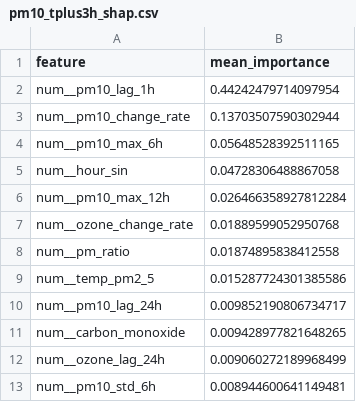
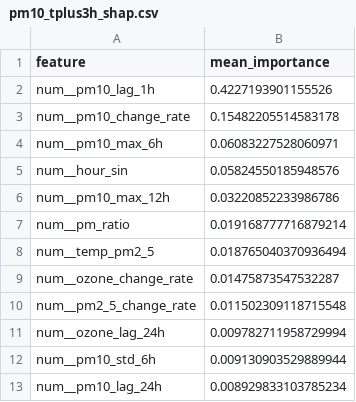
Before and after one commit to SoojalKumar-AI/aqi_predictor, a CSV file: models/shap/pm10_tplus3h_shap.csv, drawn as a sheet.

```diff
--- a/models/shap/pm10_tplus3h_shap.csv
+++ b/models/shap/pm10_tplus3h_shap.csv
@@ -1,13 +1,13 @@
 feature,mean_importance
-num__pm10_lag_1h,0.44242479714097954
-num__pm10_change_rate,0.13703507590302944
-num__pm10_max_6h,0.05648528392511165
-num__hour_sin,0.04728306488867058
-num__pm10_max_12h,0.026466358927812284
-num__ozone_change_rate,0.01889599052950768
-num__pm_ratio,0.01874895838412558
-num__temp_pm2_5,0.015287724301385586
-num__pm10_lag_24h,0.009852190806734717
-num__carbon_monoxide,0.009428977821648265
-num__ozone_lag_24h,0.009060272189968499
-num__pm10_std_6h,0.008944600641149481
+num__pm10_lag_1h,0.4227193901155526
+num__pm10_change_rate,0.15482205514583178
+num__pm10_max_6h,0.06083227528060971
+num__hour_sin,0.05824550185948576
+num__pm10_max_12h,0.03220852233986786
+num__pm_ratio,0.019168777716879214
+num__temp_pm2_5,0.018765040370936494
+num__ozone_change_rate,0.01475873547532287
+num__pm2_5_change_rate,0.011502309118715548
+num__ozone_lag_24h,0.009782711958729994
+num__pm10_std_6h,0.009130903529889944
+num__pm10_lag_24h,0.008929833103785234
```
Also changed, not shown: models/shap/pm10_tplus6h_shap.csv, models/shap/pm2_5_tplus3h_shap.csv, 16 other files.
